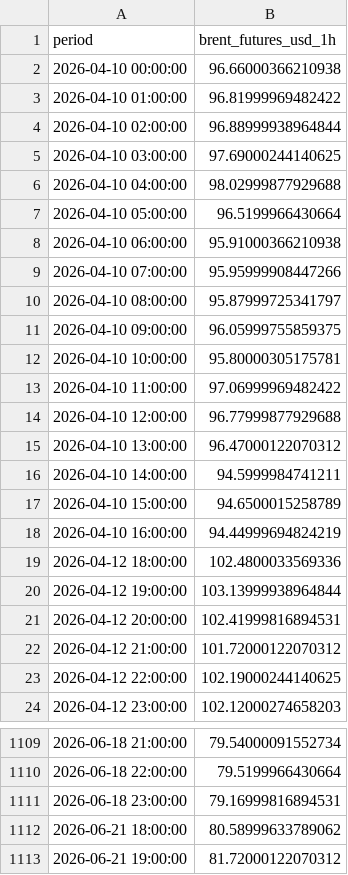
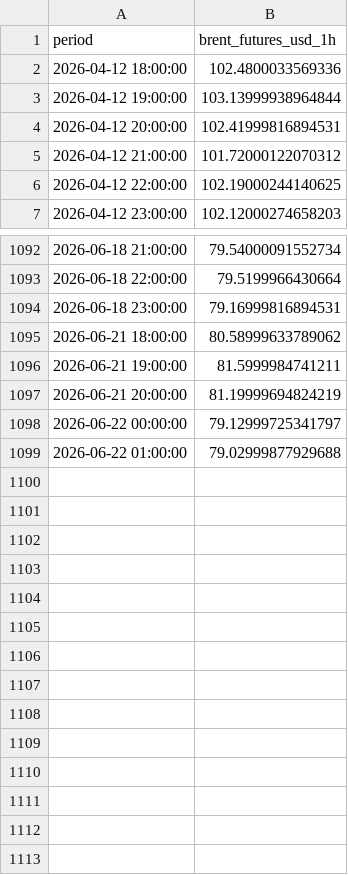
Before and after one commit to felixschrader/dieselpreisprognose, a CSV file: data/brent_futures_intraday_1h.csv, drawn as a sheet; only a part is shown, gaps mark what is left out.

```diff
--- a/data/brent_futures_intraday_1h.csv
+++ b/data/brent_futures_intraday_1h.csv
@@ -1,19 +1,2 @@
 period,brent_futures_usd_1h
-2026-04-10 00:00:00,96.66000366210938
-2026-04-10 01:00:00,96.81999969482422
-2026-04-10 02:00:00,96.88999938964844
-2026-04-10 03:00:00,97.69000244140625
-2026-04-10 04:00:00,98.02999877929688
-2026-04-10 05:00:00,96.5199966430664
-2026-04-10 06:00:00,95.91000366210938
-2026-04-10 07:00:00,95.95999908447266
-2026-04-10 08:00:00,95.87999725341797
-2026-04-10 09:00:00,96.05999755859375
-2026-04-10 10:00:00,95.80000305175781
-2026-04-10 11:00:00,97.06999969482422
-2026-04-10 12:00:00,96.77999877929688
-2026-04-10 13:00:00,96.47000122070312
-2026-04-10 14:00:00,94.5999984741211
-2026-04-10 15:00:00,94.6500015258789
-2026-04-10 16:00:00,94.44999694824219
 2026-04-12 18:00:00,102.4800033569336
@@ -1112,2 +1095,5 @@ period,brent_futures_usd_1h
 2026-06-21 18:00:00,80.58999633789062
-2026-06-21 19:00:00,81.72000122070312
+2026-06-21 19:00:00,81.5999984741211
+2026-06-21 20:00:00,81.19999694824219
+2026-06-22 00:00:00,79.12999725341797
+2026-06-22 01:00:00,79.02999877929688
```
Also changed, not shown: data/brent_futures_daily.csv.
